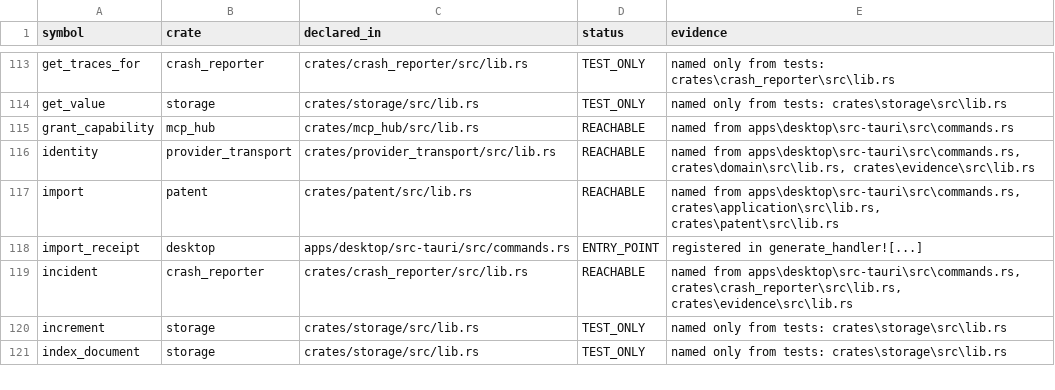
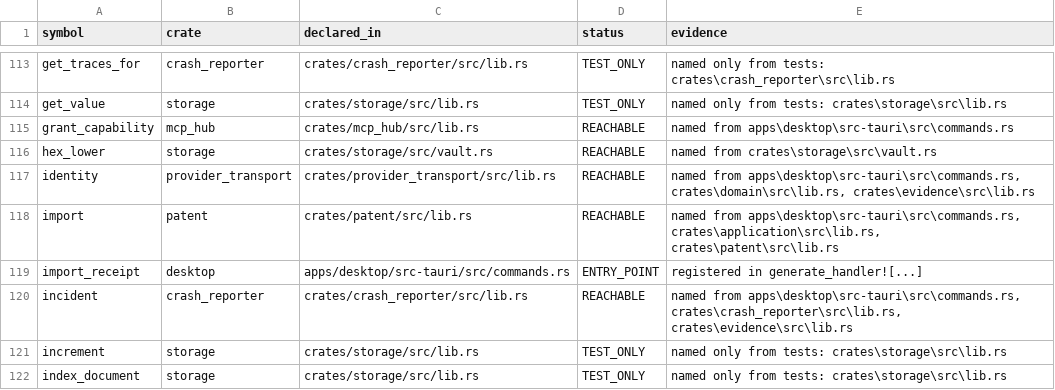
Before and after one commit to dominator509/linchpin-graphlock, a CSV file: .agent/verification/REACHABILITY.csv, drawn as a sheet; only a part is shown, gaps mark what is left out; the diff names each change by its address in the sheet, - before the commit and + after, or states it on an @@ line.

```diff
--- a/.agent/verification/REACHABILITY.csv
+++ b/.agent/verification/REACHABILITY.csv
+row 116: hex_lower | storage | crates/storage/src/vault.rs | REACHABLE | named from crates\storage\src\vault.rs
```
Also changed, not shown: 46 other files.
